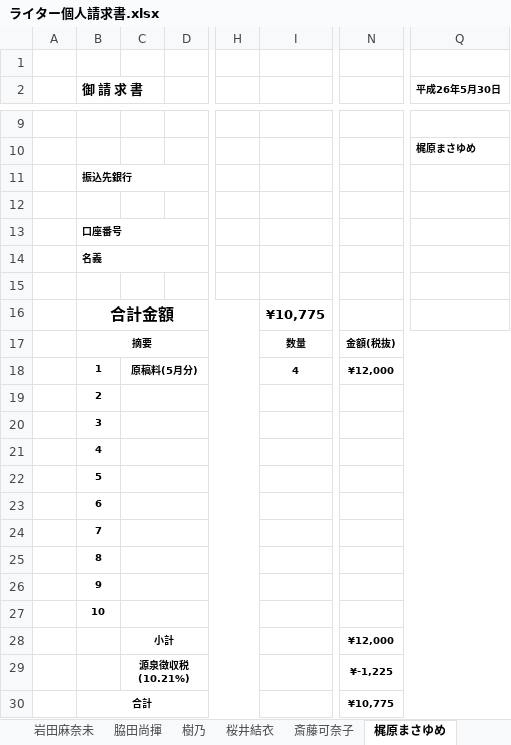
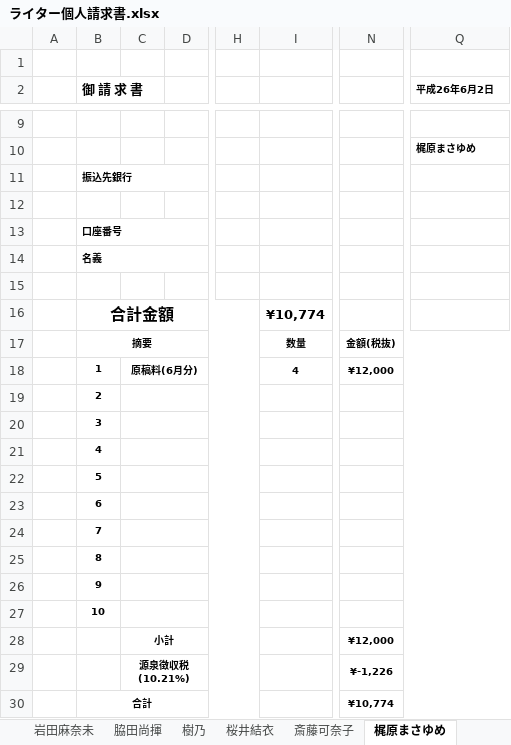
Before and after one commit to Iwark/bill-maker, an Excel workbook: ライター個人請求書.xlsx, sheet 梶原まさゆめ, drawn as a sheet; only a part is shown, gaps mark what is left out; values as stored, in another font and other column widths than the file's, no borders; the diff names each change by its address in the sheet, - before the commit and + after, or states it on an @@ line.

```diff
--- a/ライター個人請求書.xlsx (sheet 梶原まさゆめ)
+++ b/ライター個人請求書.xlsx (sheet 梶原まさゆめ)
-Q2: 平成26年5月30日
+Q2: 平成26年6月2日
-I16: ¥10,775
+I16: ¥10,774
-C18: 原稿料(5月分)
+C18: 原稿料(6月分)
-N29: ¥-1,225
+N29: ¥-1,226
-N30: ¥10,775
+N30: ¥10,774
```
Also changed, not shown: sheet 岩田麻奈未, sheet 川上ぽこひろ, sheet 斎藤可奈子, sheet 村上カナコ, sheet 神田和花, sheet マダム晴子, 32 more sheets, 2 other files.
